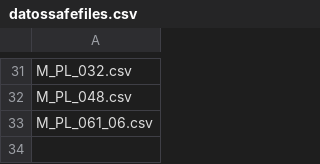
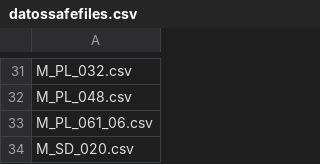
Before and after one commit to jgalgarra/bipartgraph, a CSV file: conf/datossafefiles.csv, drawn as a sheet; only a part is shown, gaps mark what is left out.

```diff
--- a/conf/datossafefiles.csv
+++ b/conf/datossafefiles.csv
@@ -33 +33,2 @@
 "M_PL_061_06.csv"
+"M_SD_020.csv"
```
Also changed, not shown: conf/labelcolors.csv, 5 other files.
